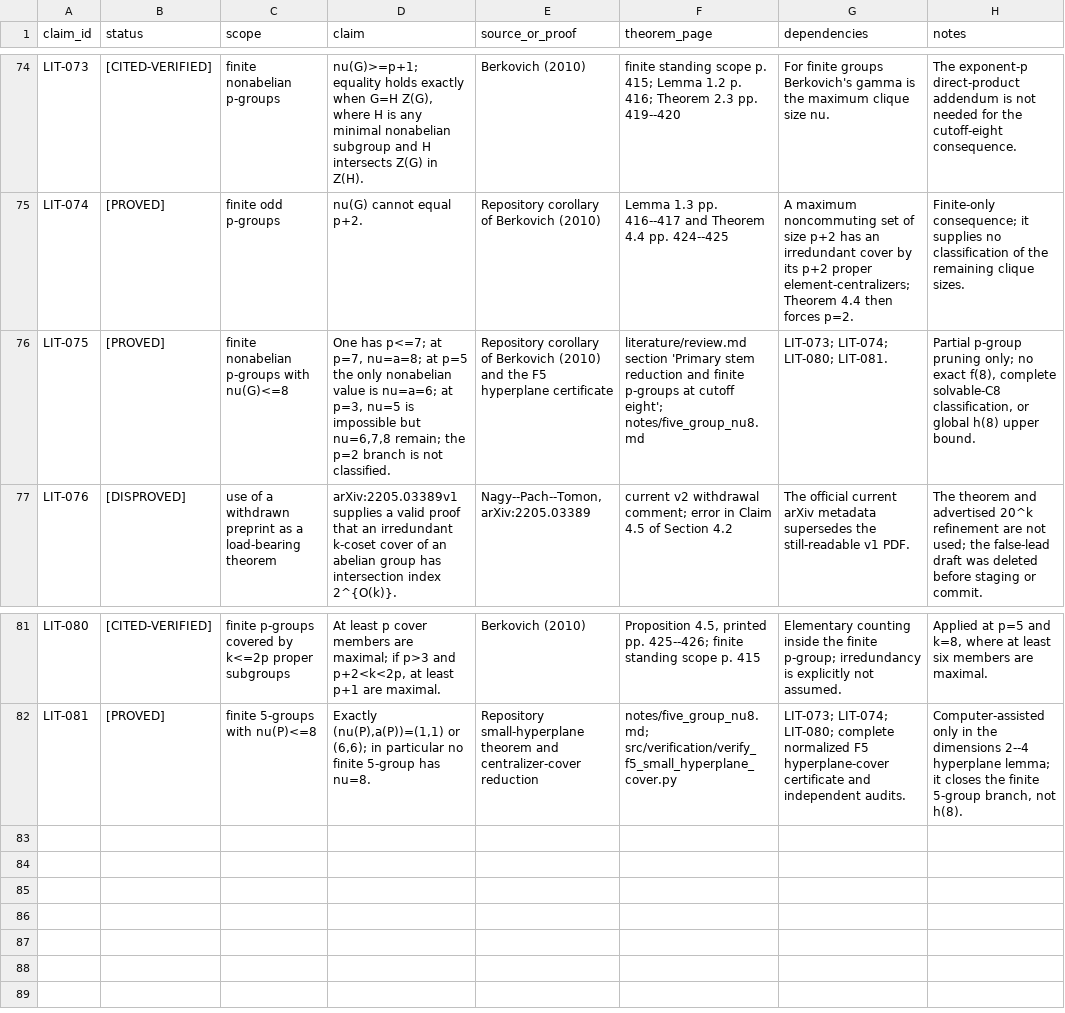
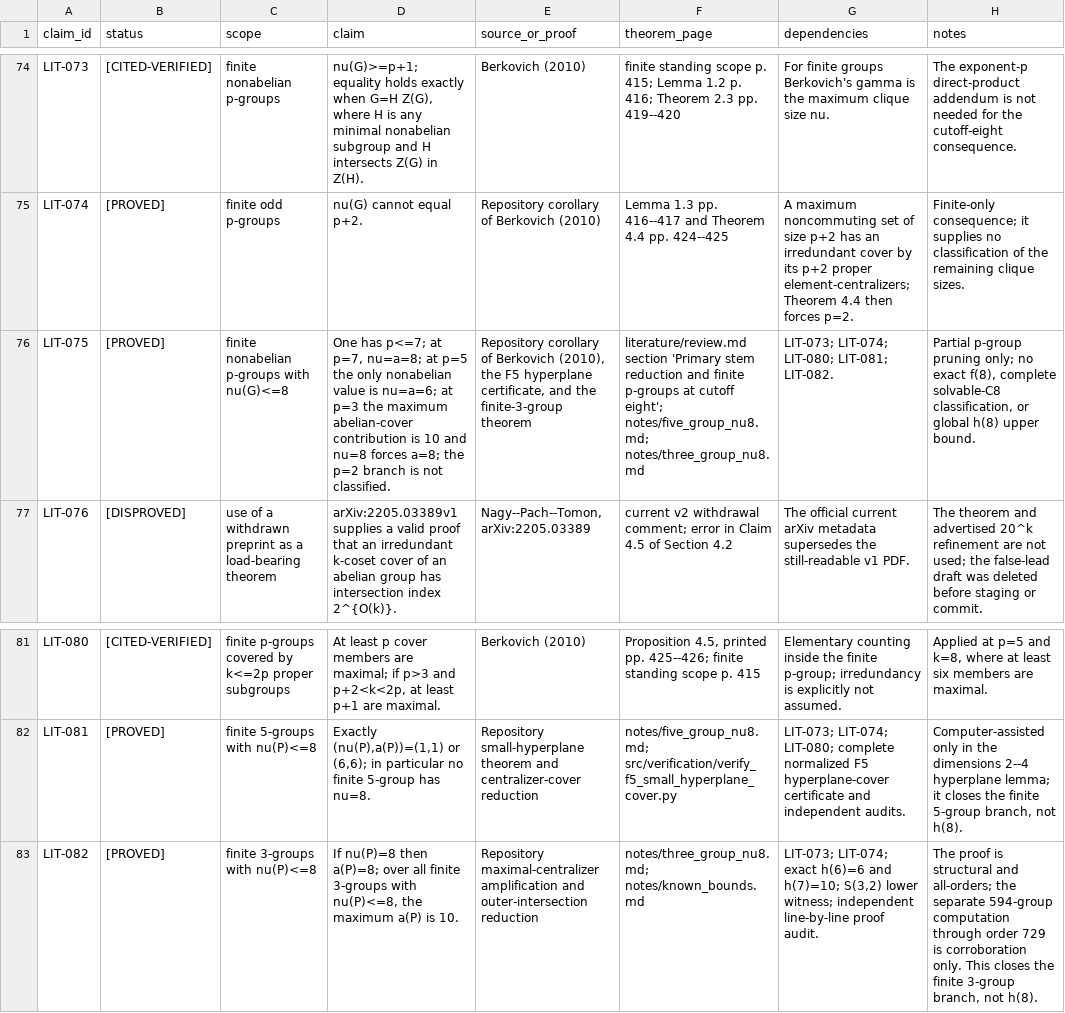
Before and after one commit to sloth1629/erdos-117, a CSV file: literature/claim_ledger.csv, drawn as a sheet; only a part is shown, gaps mark what is left out; the diff names each change by its address in the sheet, - before the commit and + after, or states it on an @@ line.

Commit message:
integrate finite three and two cutoff reductions

```diff
--- a/literature/claim_ledger.csv
+++ b/literature/claim_ledger.csv
-D76 (claim): …nu=a=6; at p=3, nu=5 is impossible but nu=6,7,8 remain; the p=2…
+D76 (claim): …nu=a=6; at p=3 the maximum abelian-cover contribution is 10 and nu=8 forces a=8; the p=2…
-E76 (source_or_proof): …of Berkovich (2010) and the F5 hyperplane certificate
+E76 (source_or_proof): …of Berkovich (2010), the F5 hyperplane certificate, and the finite-3-group theorem
-F76 (theorem_page): …cutoff eight'; notes/five_group_nu8.md
+F76 (theorem_page): …cutoff eight'; notes/five_group_nu8.md; notes/three_group_nu8.md
-G76 (dependencies): LIT-073; LIT-074; LIT-080; LIT-081.
+G76 (dependencies): LIT-073; LIT-074; LIT-080; LIT-081; LIT-082.
+row 83: LIT-082 | [PROVED] | finite 3-groups with nu(P)<=8 | If nu(P)=8 then a(P)=8; over all finite 3-groups with nu(P)<=8, the maximum a(P) is 10. | Repository maximal-centralizer amplification and outer-intersection reduction | notes/three_group_nu8.md; notes/known_bounds.md | LIT-073; LIT-074; exact h(6)=6 and h(7)=10; S(3,2) lower witness; independent line-by-line proof audit. | The proof is structural and all-orders; the separate 594-group computation through order 729 is corroboration only. This closes the finite 3-group branch, not h(8).
```
Also changed, not shown: 18 other files.
